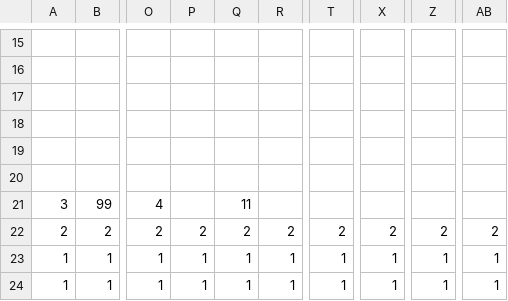
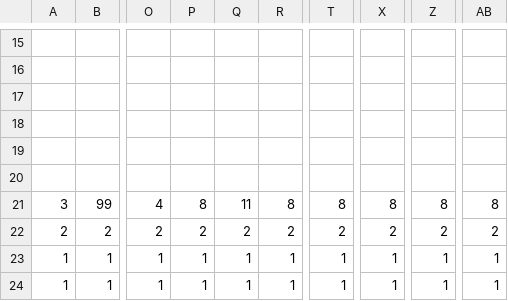
Before and after one commit to DweebilyDweeb/SP3, a CSV file: SP3 Framework/Base/TileMap/Scene2Cow.csv, drawn as a sheet; only a part is shown, gaps mark what is left out; the diff names each change by its address in the sheet, - before the commit and + after, or states it on an @@ line.

```diff
--- a/SP3 Framework/Base/TileMap/Scene2Cow.csv
+++ b/SP3 Framework/Base/TileMap/Scene2Cow.csv
-P21: (empty)
+P21: 8
-R21: (empty)
+R21: 8
-T21: (empty)
+T21: 8
-X21: (empty)
+X21: 8
-Z21: (empty)
+Z21: 8
-AB21: (empty)
+AB21: 8
```
Also changed, not shown: SP3 Framework/Base/TileMap/Scene3Chicken.csv, SP3 Framework/Base/TileMap/Scene6Well.csv, 10 other files.
